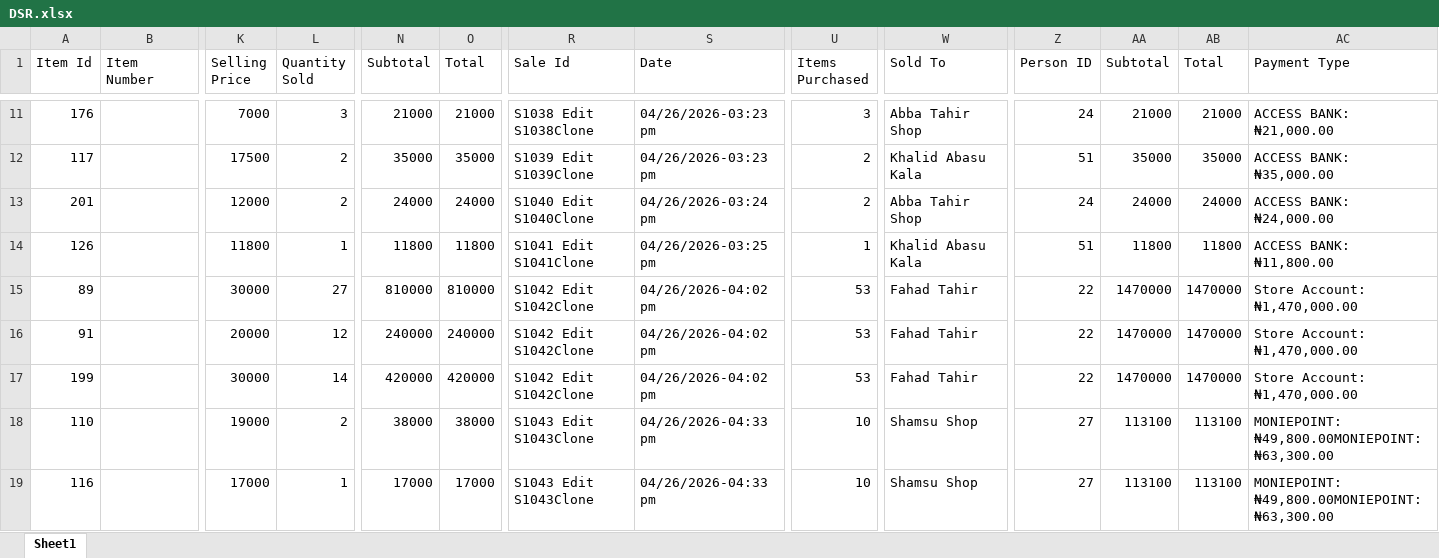
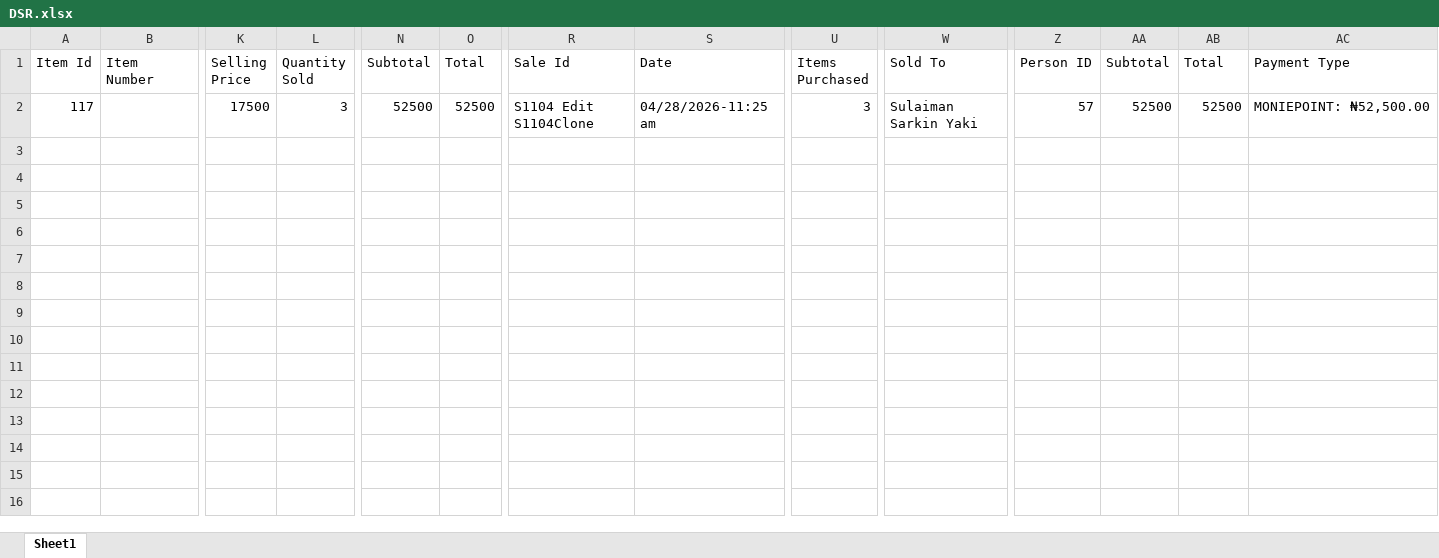
Before and after one commit to Jaffargee/Pos4africa_Data_Analysis, an Excel workbook: Excels/DSR.xlsx, sheet Sheet1, drawn as a sheet; only a part is shown, gaps mark what is left out; values as stored, in another font and other column widths than the file's, no borders; removed rows and columns are numbered as before the commit, all else as after; rows hold the shown columns only; the diff covers the shown part only; the diff names each change by its address in the sheet, - before the commit and + after, or states it on an @@ line.

```diff
--- a/Excels/DSR.xlsx (sheet Sheet1)
+++ b/Excels/DSR.xlsx (sheet Sheet1)
-row 11: 176 |  | 7000 | 3 | 21000 | 21000 | S1038 Edit S1038Clone | 04/26/2026-03:23 pm | 3 | Abba Tahir Shop | 24 | 21000 | 21000 | ACCESS BANK: ₦21,000.00
-L2 (Quantity Sold): 2
+L2 (Quantity Sold): 3
-N2 (Subtotal): 35000
+N2 (Subtotal): 52500
-O2 (Total): 35000
+O2 (Total): 52500
-R2 (Sale Id): S1039 Edit S1039Clone
+R2 (Sale Id): S1104 Edit S1104Clone
-S2 (Date): 04/26/2026-03:23 pm
+S2 (Date): 04/28/2026-11:25 am
-U2 (Items Purchased): 2
+U2 (Items Purchased): 3
-W2 (Sold To): Khalid Abasu Kala
+W2 (Sold To): Sulaiman Sarkin Yaki
-Z2 (Person ID): 51
+Z2 (Person ID): 57
-AA2 (Subtotal): 35000
+AA2 (Subtotal): 52500
-AB2 (Total): 35000
+AB2 (Total): 52500
-AC2 (Payment Type): ACCESS BANK: ₦35,000.00
+AC2 (Payment Type): MONIEPOINT: ₦52,500.00
-row 13: 201 |  | 12000 | 2 | 24000 | 24000 | S1040 Edit S1040Clone | 04/26/2026-03:24 pm | 2 | Abba Tahir Shop | 24 | 24000 | 24000 | ACCESS BANK: ₦24,000.00
-row 14: 126 |  | 11800 | 1 | 11800 | 11800 | S1041 Edit S1041Clone | 04/26/2026-03:25 pm | 1 | Khalid Abasu Kala | 51 | 11800 | 11800 | ACCESS BANK: ₦11,800.00
-row 15: 89 |  | 30000 | 27 | 810000 | 810000 | S1042 Edit S1042Clone | 04/26/2026-04:02 pm | 53 | Fahad Tahir | 22 | 1470000 | 1470000 | Store Account: ₦1,470,000.00
-row 16: 91 |  | 20000 | 12 | 240000 | 240000 | S1042 Edit S1042Clone | 04/26/2026-04:02 pm | 53 | Fahad Tahir | 22 | 1470000 | 1470000 | Store Account: ₦1,470,000.00
-row 17: 199 |  | 30000 | 14 | 420000 | 420000 | S1042 Edit S1042Clone | 04/26/2026-04:02 pm | 53 | Fahad Tahir | 22 | 1470000 | 1470000 | Store Account: ₦1,470,000.00
-row 18: 110 |  | 19000 | 2 | 38000 | 38000 | S1043 Edit S1043Clone | 04/26/2026-04:33 pm | 10 | Shamsu Shop | 27 | 113100 | 113100 | MONIEPOINT: ₦49,800.00MONIEPOINT: ₦63,300.00
-row 19: 116 |  | 17000 | 1 | 17000 | 17000 | S1043 Edit S1043Clone | 04/26/2026-04:33 pm | 10 | Shamsu Shop | 27 | 113100 | 113100 | MONIEPOINT: ₦49,800.00MONIEPOINT: ₦63,300.00
```
Also changed, not shown: 12 removed rows elsewhere in this sheet, 2 other files.
